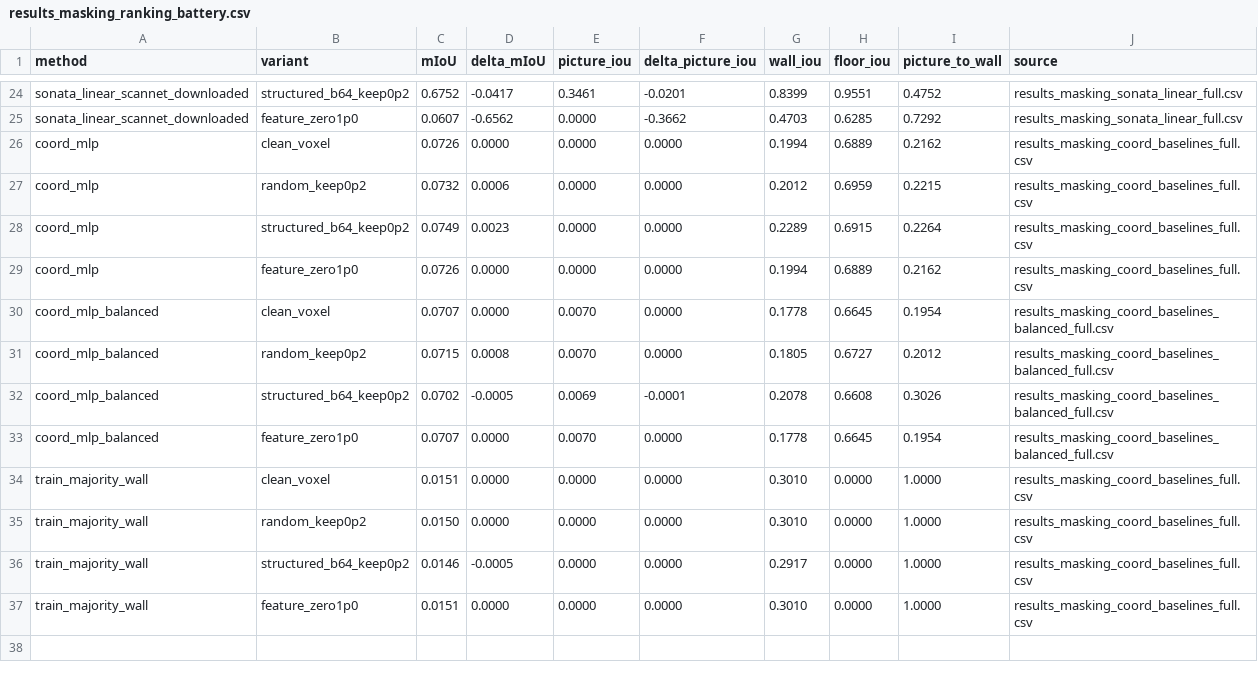
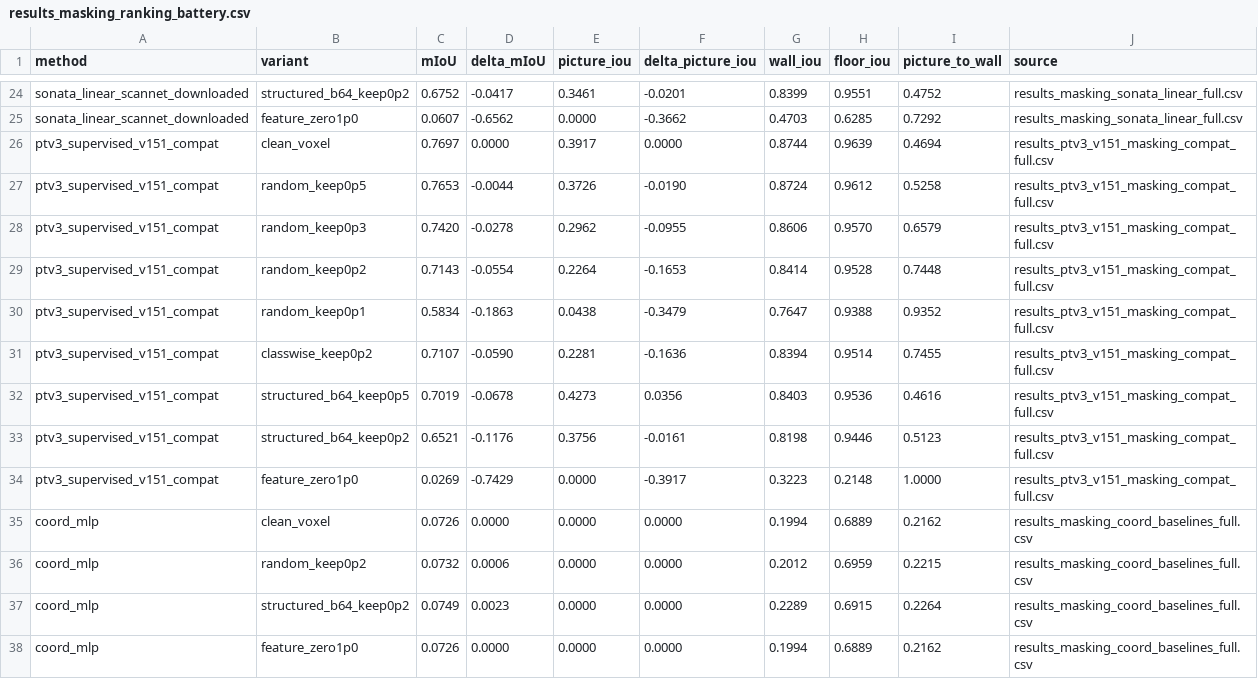
Before and after one commit to KohsukeIde/concerto-shortcut-mvp, a CSV file: tools/concerto_projection_shortcut/results_masking_ranking_battery.csv, drawn as a sheet; only a part is shown, gaps mark what is left out; the shorter side is filled out with more unchanged rows.

Commit message:
Enhance Masking Evaluation with Class-Wise Keep and PTv3 Compatibility
- Updated `CURRENT_STATUS.md` to include new findings from the masking battery pilot, emphasizing the introduction of class-wise keep control and its implications for retained-subset robustness.
- Added new scripts and documentation for evaluating PTv3 v1.5.1 compatibility, detailing the recovery of valid supervised rows and their performance metrics.
- Introduced multiple CSV and markdown files documenting results for class-wise keep masking, highlighting the performance of Concerto and Sonata models under various sparsity conditions.
- Updated results documentation to reflect the significance of these findings for future masking strategies and the need for valid supervised comparators.

```diff
--- a/tools/concerto_projection_shortcut/results_masking_ranking_battery.csv
+++ b/tools/concerto_projection_shortcut/results_masking_ranking_battery.csv
@@ -25,2 +25,11 @@ sonata_linear_scannet_downloaded,structured_b64_keep0p2,0.6752,-0.0417,0.3461,-0
 sonata_linear_scannet_downloaded,feature_zero1p0,0.0607,-0.6562,0.0000,-0.3662,0.4703,0.6285,0.7292,results_masking_sonata_linear_full.csv
+ptv3_supervised_v151_compat,clean_voxel,0.7697,0.0000,0.3917,0.0000,0.8744,0.9639,0.4694,results_ptv3_v151_masking_compat_full.csv
+ptv3_supervised_v151_compat,random_keep0p5,0.7653,-0.0044,0.3726,-0.0190,0.8724,0.9612,0.5258,results_ptv3_v151_masking_compat_full.csv
+ptv3_supervised_v151_compat,random_keep0p3,0.7420,-0.0278,0.2962,-0.0955,0.8606,0.9570,0.6579,results_ptv3_v151_masking_compat_full.csv
+ptv3_supervised_v151_compat,random_keep0p2,0.7143,-0.0554,0.2264,-0.1653,0.8414,0.9528,0.7448,results_ptv3_v151_masking_compat_full.csv
+ptv3_supervised_v151_compat,random_keep0p1,0.5834,-0.1863,0.0438,-0.3479,0.7647,0.9388,0.9352,results_ptv3_v151_masking_compat_full.csv
+ptv3_supervised_v151_compat,classwise_keep0p2,0.7107,-0.0590,0.2281,-0.1636,0.8394,0.9514,0.7455,results_ptv3_v151_masking_compat_full.csv
+ptv3_supervised_v151_compat,structured_b64_keep0p5,0.7019,-0.0678,0.4273,0.0356,0.8403,0.9536,0.4616,results_ptv3_v151_masking_compat_full.csv
+ptv3_supervised_v151_compat,structured_b64_keep0p2,0.6521,-0.1176,0.3756,-0.0161,0.8198,0.9446,0.5123,results_ptv3_v151_masking_compat_full.csv
+ptv3_supervised_v151_compat,feature_zero1p0,0.0269,-0.7429,0.0000,-0.3917,0.3223,0.2148,1.0000,results_ptv3_v151_masking_compat_full.csv
 coord_mlp,clean_voxel,0.0726,0.0000,0.0000,0.0000,0.1994,0.6889,0.2162,results_masking_coord_baselines_full.csv
```
Also changed, not shown: 20 other files.
